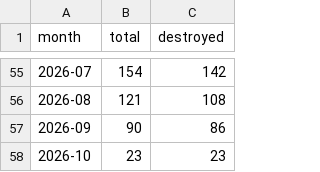
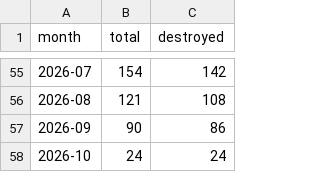
Before and after one commit to AlexTsiris/Russian-Ukraine-War, a CSV file: powerbi/equipment_by_month.csv, drawn as a sheet; only a part is shown, gaps mark what is left out.

```diff
--- a/powerbi/equipment_by_month.csv
+++ b/powerbi/equipment_by_month.csv
@@ -57,2 +57,2 @@ month,total,destroyed
 2026-09,90,86
-2026-10,23,23
+2026-10,24,24
```
Also changed, not shown: powerbi/equipment_by_type.csv, powerbi/equipment_meta.csv, 6 other files.
